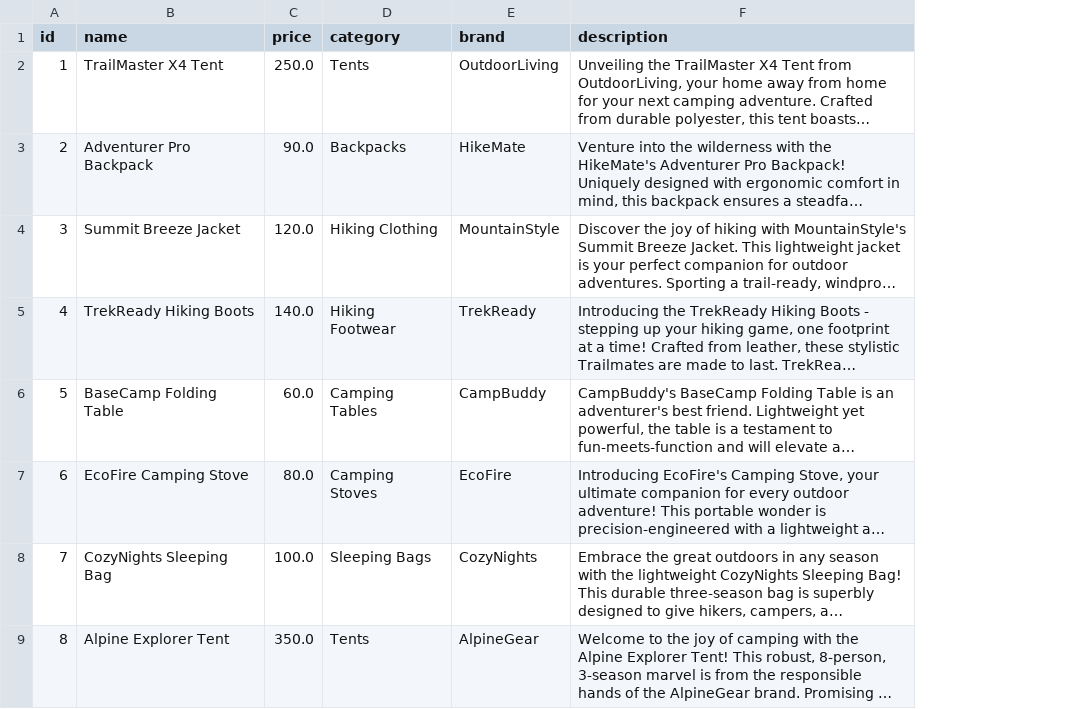
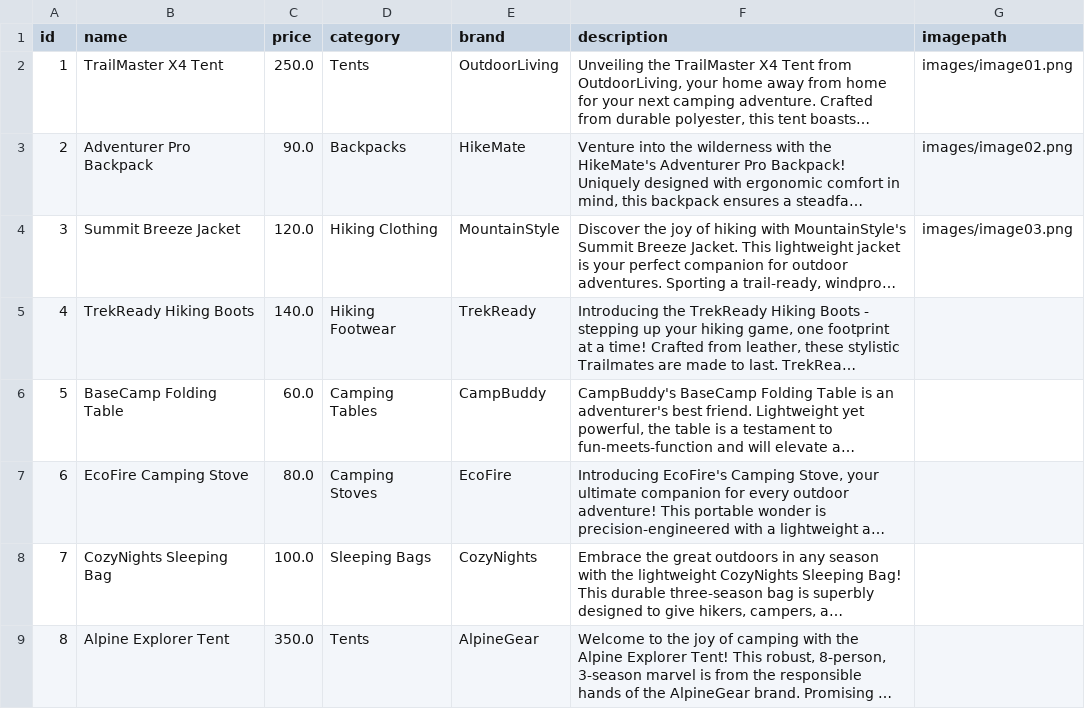
Before and after one commit to placerda/aifoundry, a CSV file: assets/products.csv, drawn as a sheet; only a part is shown; long unchanged cells end in …; the diff names each change by its address in the sheet, - before the commit and + after, or states it on an @@ line.

```diff
--- a/assets/products.csv
+++ b/assets/products.csv
+column G (imagepath), rows 2-4: images/image01.png | images/image02.png | images/image03.png
```
Also changed, not shown: 4 other files.
